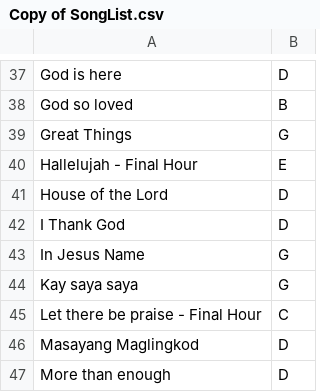
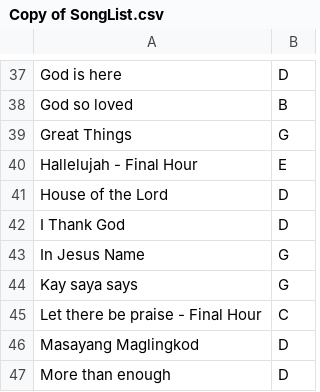
Before and after one commit to pmcc4wsg/church-song-list, a CSV file: Copy of SongList.csv, drawn as a sheet; only a part is shown, gaps mark what is left out; the diff names each change by its address in the sheet, - before the commit and + after, or states it on an @@ line.

Commit message:
Copy of SongList.csv

```diff
--- a/Copy of SongList.csv
+++ b/Copy of SongList.csv
-A44: Kay saya saya
+A44: Kay saya says
```
